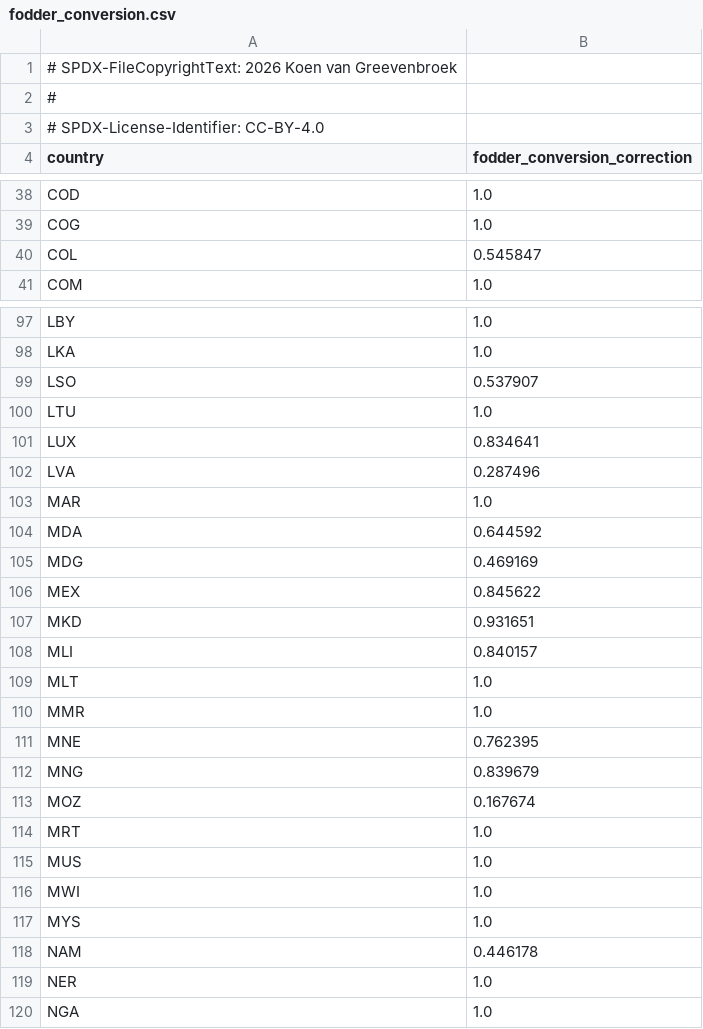
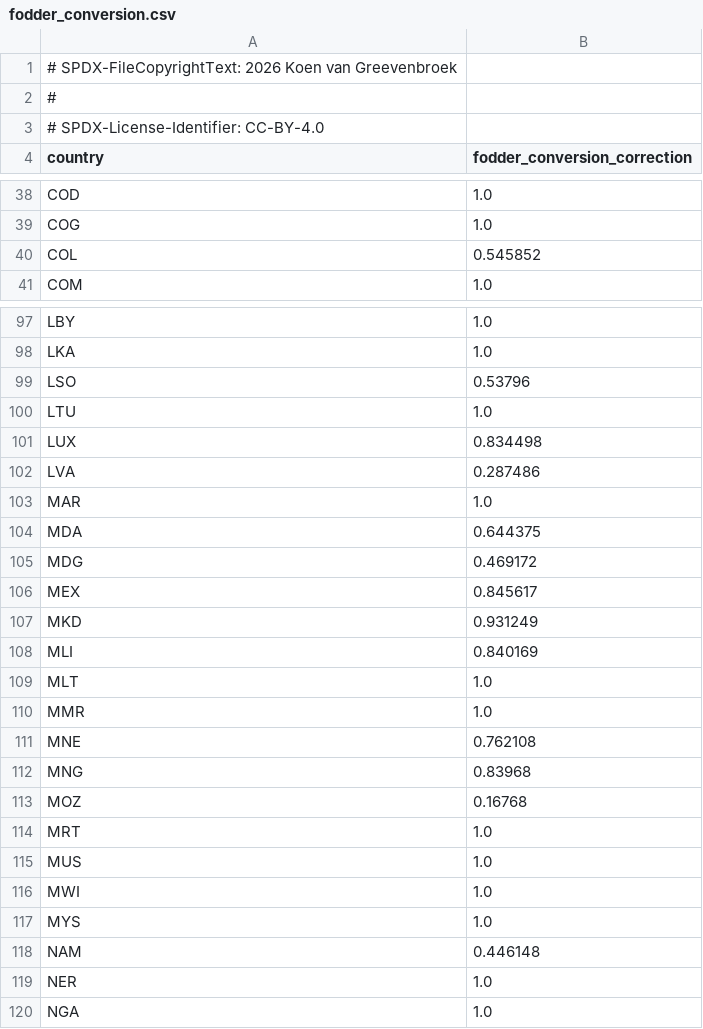
Before and after one commit to Sustainable-Solutions-Lab/GLADE, a CSV file: data/curated/calibration/fodder_conversion.csv, drawn as a sheet; only a part is shown, gaps mark what is left out; the diff covers the shown part only.

```diff
--- a/data/curated/calibration/fodder_conversion.csv
+++ b/data/curated/calibration/fodder_conversion.csv
@@ -39,3 +39,3 @@ COD,1.0
 COG,1.0
-COL,0.545847
+COL,0.545852
 COM,1.0
@@ -98,17 +98,17 @@ LBY,1.0
 LKA,1.0
-LSO,0.537907
+LSO,0.53796
 LTU,1.0
-LUX,0.834641
-LVA,0.287496
+LUX,0.834498
+LVA,0.287486
 MAR,1.0
-MDA,0.644592
-MDG,0.469169
-MEX,0.845622
-MKD,0.931651
-MLI,0.840157
+MDA,0.644375
+MDG,0.469172
+MEX,0.845617
+MKD,0.931249
+MLI,0.840169
 MLT,1.0
 MMR,1.0
-MNE,0.762395
-MNG,0.839679
-MOZ,0.167674
+MNE,0.762108
+MNG,0.83968
+MOZ,0.16768
 MRT,1.0
@@ -117,3 +117,3 @@ MWI,1.0
 MYS,1.0
-NAM,0.446178
+NAM,0.446148
 NER,1.0
```
Also changed, not shown: 33 edited cells elsewhere in this file, data/curated/calibration/animal_cost.csv, data/curated/calibration/exogenous_forage.csv, 6 other files.
